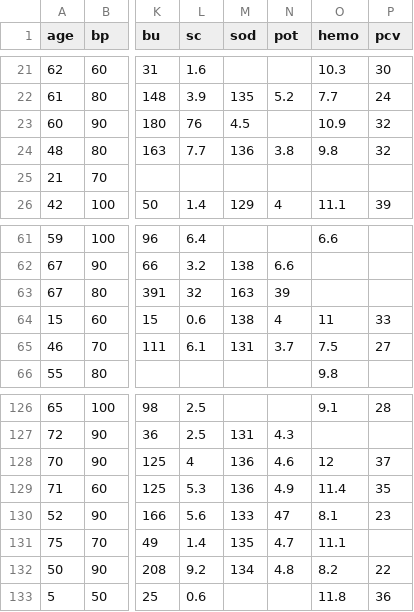
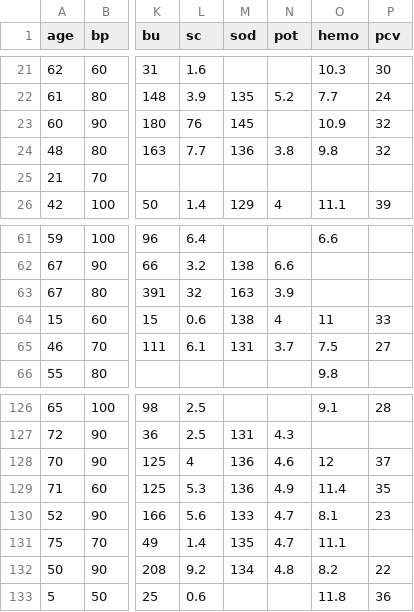
Before and after one commit to SimranS22/Kidney-Disease-Prediction-Model, a CSV file: Data/data.csv, drawn as a sheet; only a part is shown, gaps mark what is left out; the diff names each change by its address in the sheet, - before the commit and + after, or states it on an @@ line.

```diff
--- a/Data/data.csv
+++ b/Data/data.csv
-M23 (sod): 4.5
+M23 (sod): 145
-N63 (pot): 39
+N63 (pot): 3.9
-N130 (pot): 47
+N130 (pot): 4.7
```
Also changed, not shown: 2 other files.
